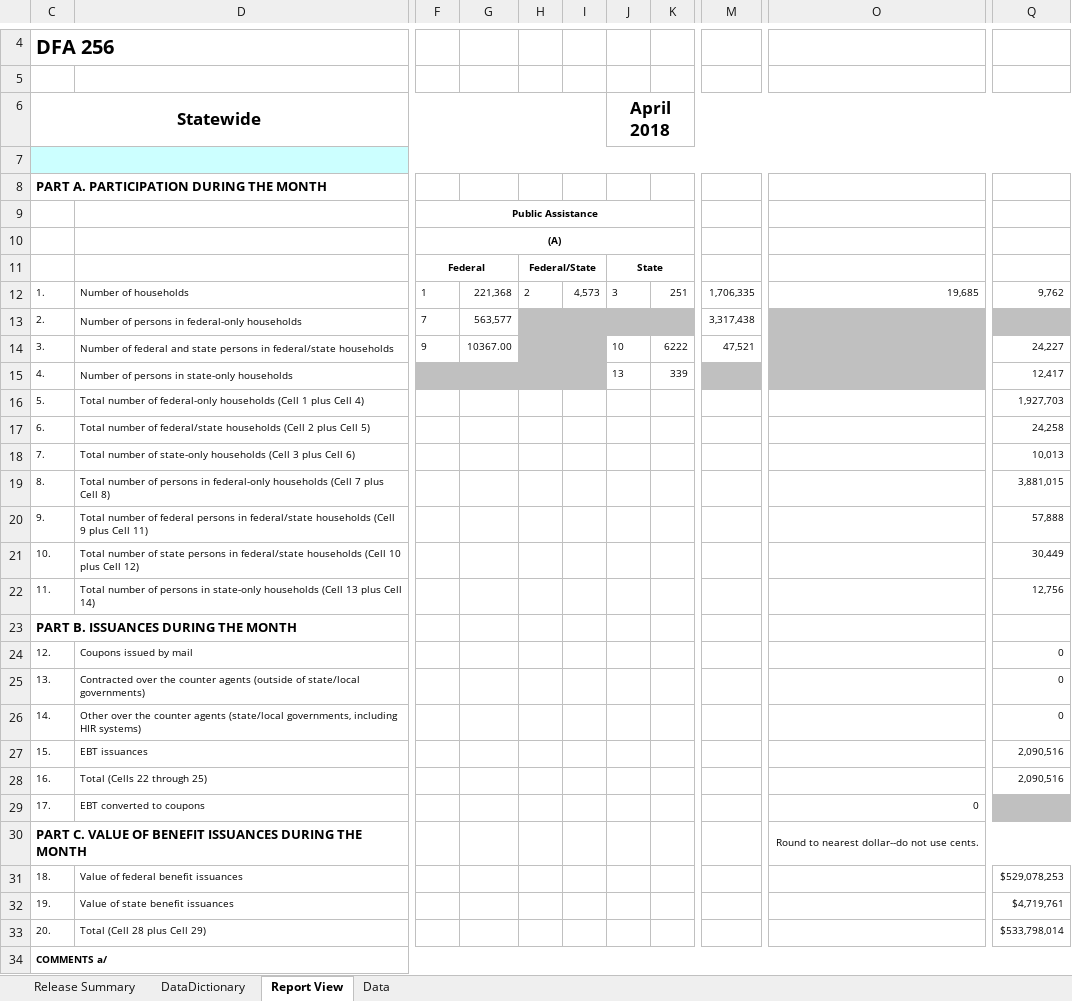
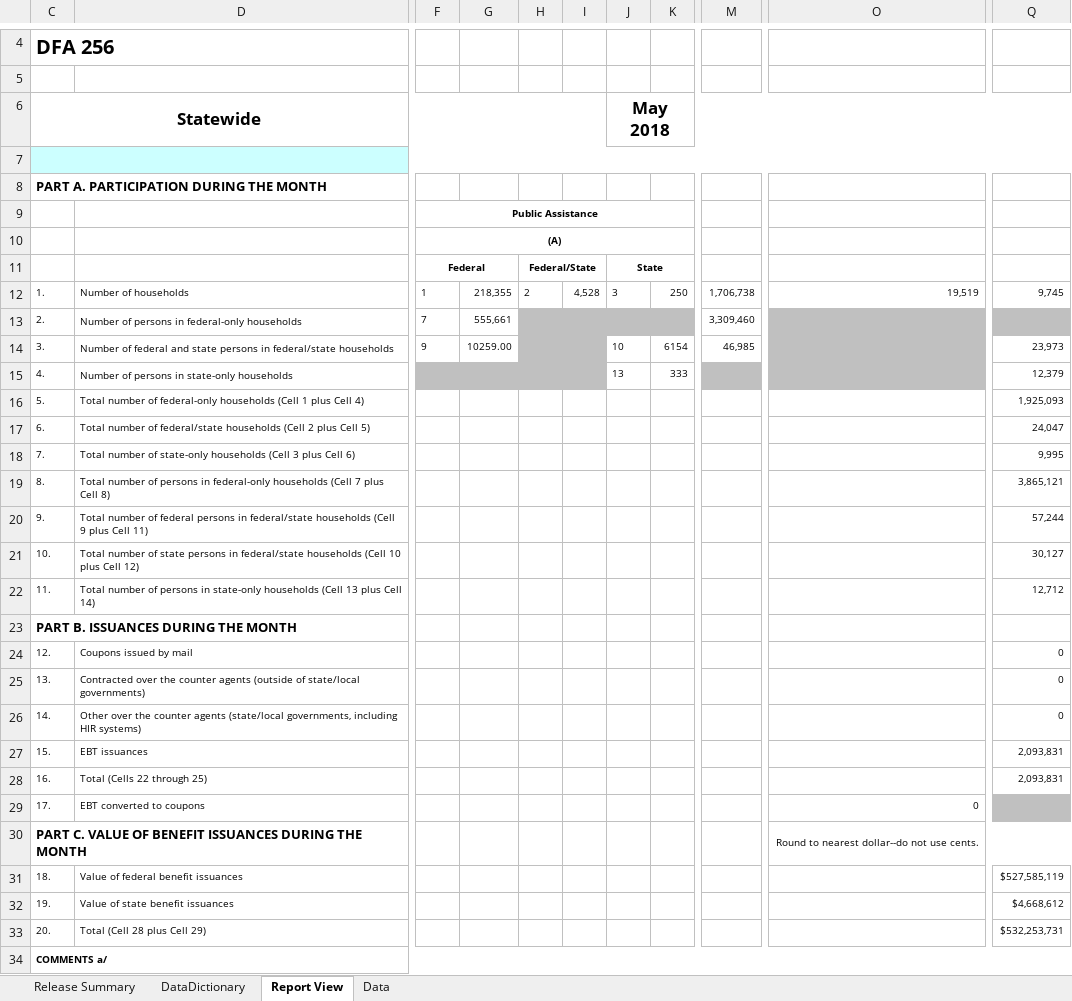
Before and after one commit to eday1632/calfresh, an Excel workbook: data/tbl_dfa256/xlsx/DFA256FY17-18.xlsx, sheet Report View, drawn as a sheet; only a part is shown, gaps mark what is left out; values as stored, in another font and other column widths than the file's, no borders; the diff names each change by its address in the sheet, - before the commit and + after, or states it on an @@ line.

```diff
--- a/data/tbl_dfa256/xlsx/DFA256FY17-18.xlsx (sheet Report View)
+++ b/data/tbl_dfa256/xlsx/DFA256FY17-18.xlsx (sheet Report View)
-J6: April 2018
+J6: May 2018
-G12: 221,368
+G12: 218,355
-I12: 4,573
+I12: 4,528
-K12: 251
+K12: 250
-M12: 1,706,335
+M12: 1,706,738
-O12: 19,685
+O12: 19,519
-Q12: 9,762
+Q12: 9,745
-G13: 563,577
+G13: 555,661
-M13: 3,317,438
+M13: 3,309,460
-G14: 10367.00
+G14: 10259.00
-K14: 6222
+K14: 6154
-M14: 47,521
+M14: 46,985
-Q14: 24,227
+Q14: 23,973
-K15: 339
+K15: 333
-Q15: 12,417
+Q15: 12,379
-Q16: 1,927,703
+Q16: 1,925,093
-Q17: 24,258
+Q17: 24,047
-Q18: 10,013
+Q18: 9,995
-Q19: 3,881,015
+Q19: 3,865,121
-Q20: 57,888
+Q20: 57,244
-Q21: 30,449
+Q21: 30,127
-Q22: 12,756
+Q22: 12,712
-Q27:Q28: 2,090,516
+Q27:Q28: 2,093,831
-Q31: $529,078,253
+Q31: $527,585,119
-Q32: $4,719,761
+Q32: $4,668,612
-Q33: $533,798,014
+Q33: $532,253,731
```
Also changed, not shown: sheet Data, sheet Release Summary, formulas that keep their value, hidden cells, 9 other files.
